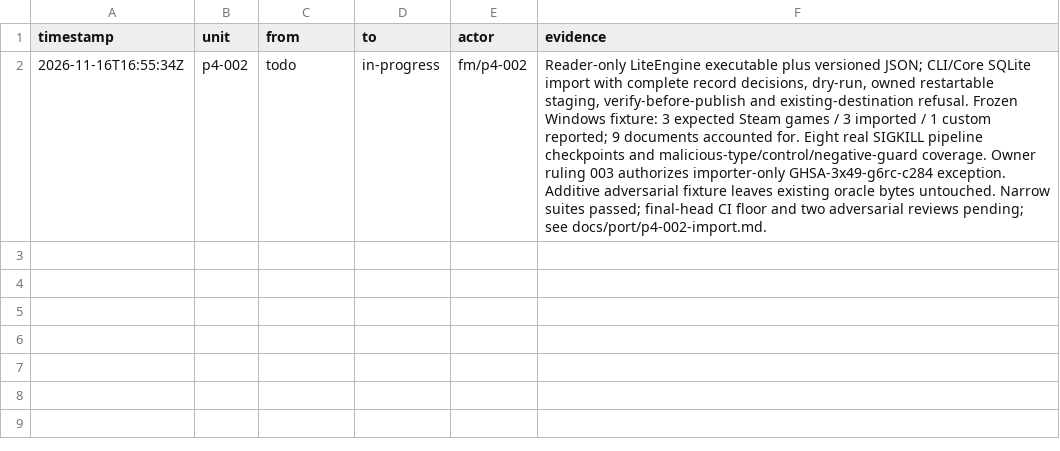
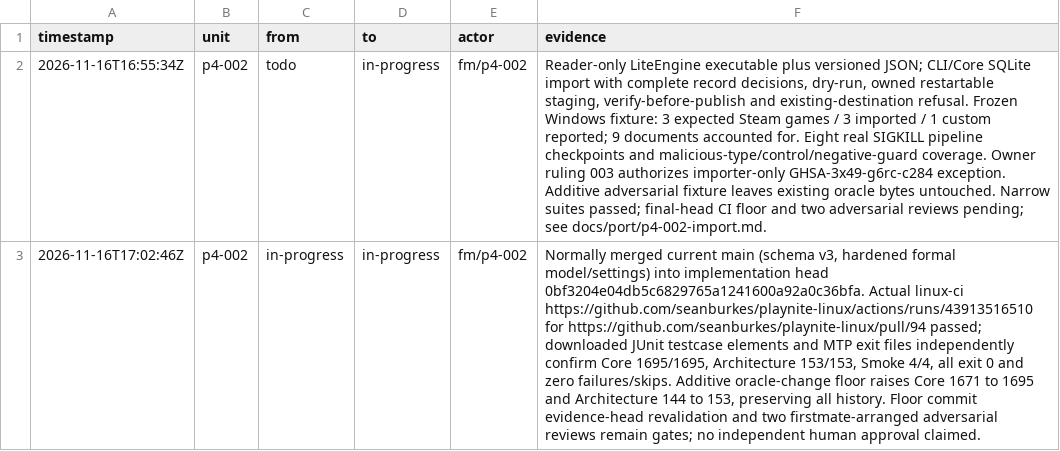
Before and after one commit to seanburkes/playnite-linux, a TSV file: docs/port/units/p4-002.ledger.tsv, drawn as a sheet; the diff names each change by its address in the sheet, - before the commit and + after, or states it on an @@ line.

Commit message:
test(import): capture actual merged-head linux-ci floors

```diff
--- a/docs/port/units/p4-002.ledger.tsv
+++ b/docs/port/units/p4-002.ledger.tsv
+row 3: 2026-11-16T17:02:46Z | p4-002 | in-progress | in-progress | fm/p4-002 | Normally merged current main (schema v3, hardened formal model/settings) into implementation head 0bf3204e04db5c6829765a1241600a92a0c36bfa. Actual linux-ci https://github.com/seanburkes/playnite-linux/actions/runs/43913516510 for https://github.com/seanburkes/playnite-linux/pull/94 passed; downloaded JUnit testcase elements and MTP exit files independently confirm Core 1695/1695, Architecture 153/153, Smoke 4/4, all exit 0 and zero failures/skips. Additive oracle-change floor raises Core 1671 to 1695 and Architecture 144 to 153, preserving all history. Floor commit evidence-head revalidation and two firstmate-arranged adversarial reviews remain gates; no independent human approval claimed.
```
Also changed, not shown: 2 other files.
